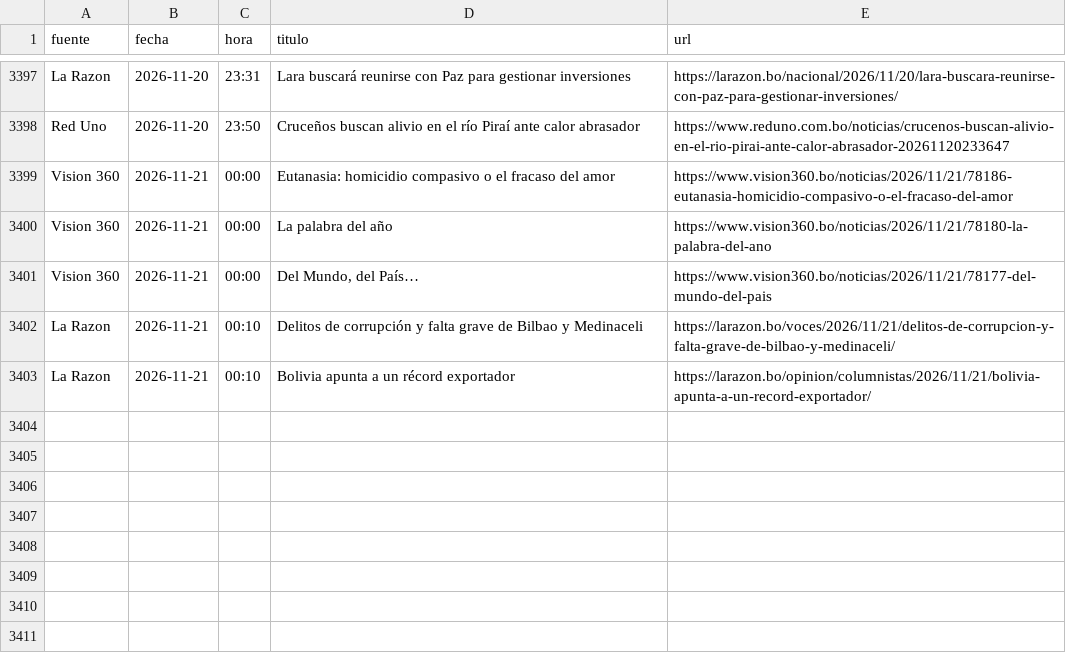
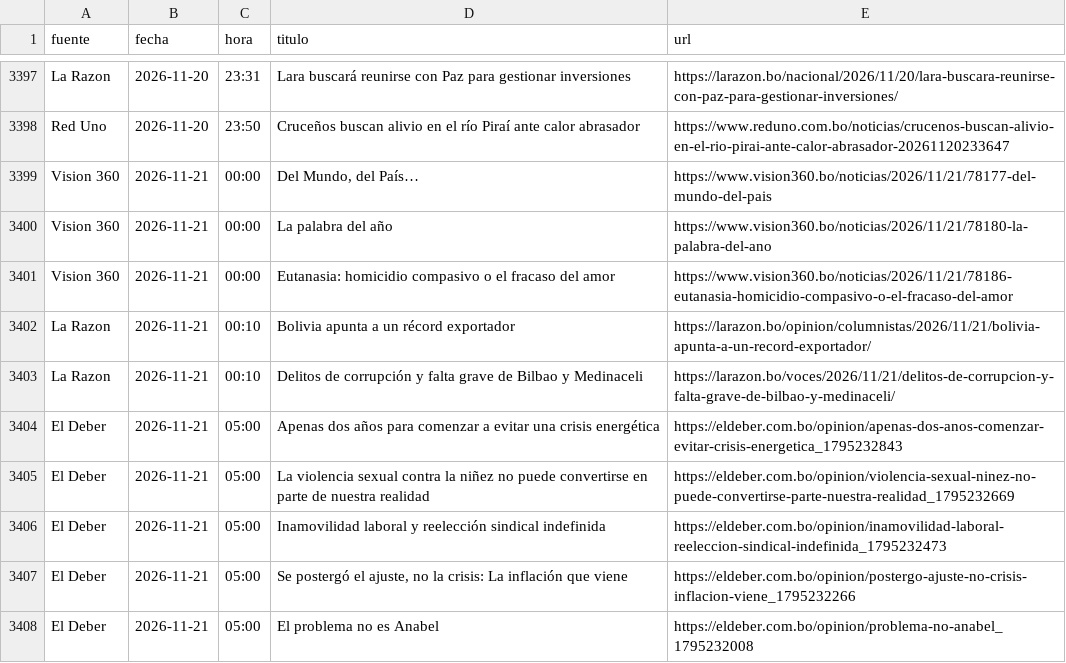
Before and after one commit to BohozX/Indices-de-Incertidumbre, a CSV file: noticias_ultimos_7_dias_publico.csv, drawn as a sheet; only a part is shown, gaps mark what is left out.

```diff
--- a/noticias_ultimos_7_dias_publico.csv
+++ b/noticias_ultimos_7_dias_publico.csv
@@ -3398,6 +3398,11 @@ La Razon,2026-11-20,23:31,Lara buscará reunirse con Paz para gestionar inversio
 Red Uno,2026-11-20,23:50,Cruceños buscan alivio en el río Piraí ante calor abrasador,https://www.reduno.com.bo/noticias/crucenos-buscan-alivio-en-el-rio-pirai-ante-calor-abrasador-20261120233647
+Vision 360,2026-11-21,00:00,"Del Mundo, del País…",https://www.vision360.bo/noticias/2026/11/21/78177-del-mundo-del-pais
+Vision 360,2026-11-21,00:00,La palabra del año,https://www.vision360.bo/noticias/2026/11/21/78180-la-palabra-del-ano
 Vision 360,2026-11-21,00:00,Eutanasia: homicidio compasivo o el fracaso del amor,https://www.vision360.bo/noticias/2026/11/21/78186-eutanasia-homicidio-compasivo-o-el-fracaso-del-amor
-Vision 360,2026-11-21,00:00,La palabra del año,https://www.vision360.bo/noticias/2026/11/21/78180-la-palabra-del-ano
-Vision 360,2026-11-21,00:00,"Del Mundo, del País…",https://www.vision360.bo/noticias/2026/11/21/78177-del-mundo-del-pais
+La Razon,2026-11-21,00:10,Bolivia apunta a un récord exportador,https://larazon.bo/opinion/columnistas/2026/11/21/bolivia-apunta-a-un-record-exportador/
 La Razon,2026-11-21,00:10,Delitos de corrupción y falta grave de Bilbao y Medinaceli,https://larazon.bo/voces/2026/11/21/delitos-de-corrupcion-y-falta-grave-de-bilbao-y-medinaceli/
-La Razon,2026-11-21,00:10,Bolivia apunta a un récord exportador,https://larazon.bo/opinion/columnistas/2026/11/21/bolivia-apunta-a-un-record-exportador/
+El Deber,2026-11-21,05:00,Apenas dos años para comenzar a evitar una crisis energética,https://eldeber.com.bo/opinion/apenas-dos-anos-comenzar-evitar-crisis-energetica_1795232843
+El Deber,2026-11-21,05:00,La violencia sexual contra la niñez no puede convertirse en parte de nuestra realidad,https://eldeber.com.bo/opinion/violencia-sexual-ninez-no-puede-convertirse-parte-nuestra-realidad_1795232669
+El Deber,2026-11-21,05:00,Inamovilidad laboral y reelección sindical indefinida,https://eldeber.com.bo/opinion/inamovilidad-laboral-reeleccion-sindical-indefinida_1795232473
+El Deber,2026-11-21,05:00,"Se postergó el ajuste, no la crisis: La inflación que viene",https://eldeber.com.bo/opinion/postergo-ajuste-no-crisis-inflacion-viene_1795232266
+El Deber,2026-11-21,05:00,El problema no es Anabel,https://eldeber.com.bo/opinion/problema-no-anabel_1795232008
```
Also changed, not shown: 3 other files.
